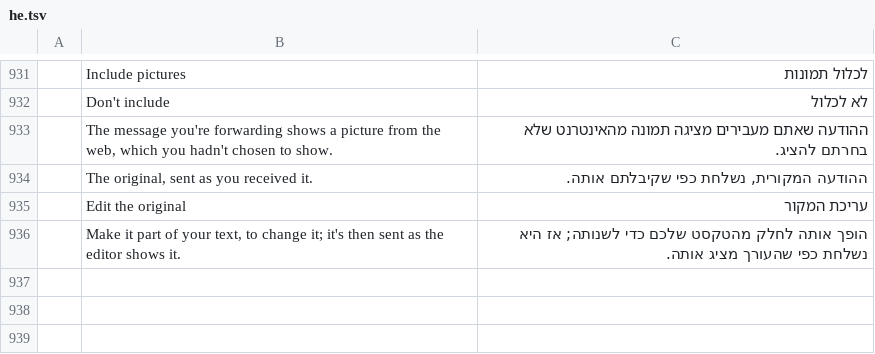
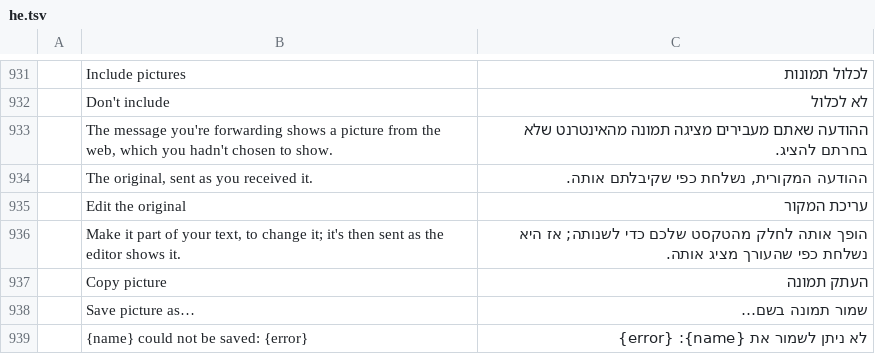
Before and after one commit to jeroenflvr/mailcraft, a TSV file: crates/ui-egui/src/i18n/he.tsv, drawn as a sheet; only a part is shown, gaps mark what is left out; the diff names each change by its address in the sheet, - before the commit and + after, or states it on an @@ line.

```diff
--- a/crates/ui-egui/src/i18n/he.tsv
+++ b/crates/ui-egui/src/i18n/he.tsv
+row 937:  | Copy picture | העתק תמונה
+row 938:  | Save picture as… | שמור תמונה בשם…
+row 939:  | {name} could not be saved: {error} | לא ניתן לשמור את {name}: {error}
```
Also changed, not shown: crates/ui-egui/src/i18n/fr.tsv, crates/ui-egui/src/i18n/ja.tsv, 14 other files.
